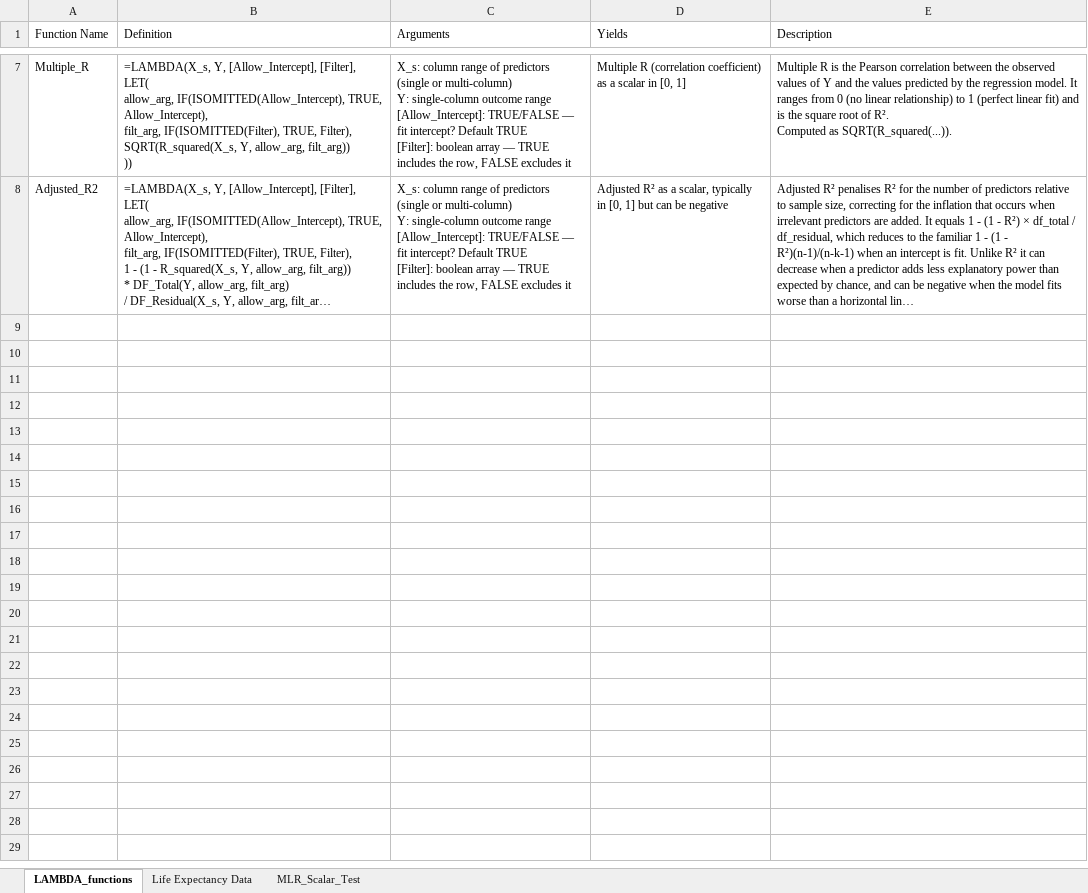
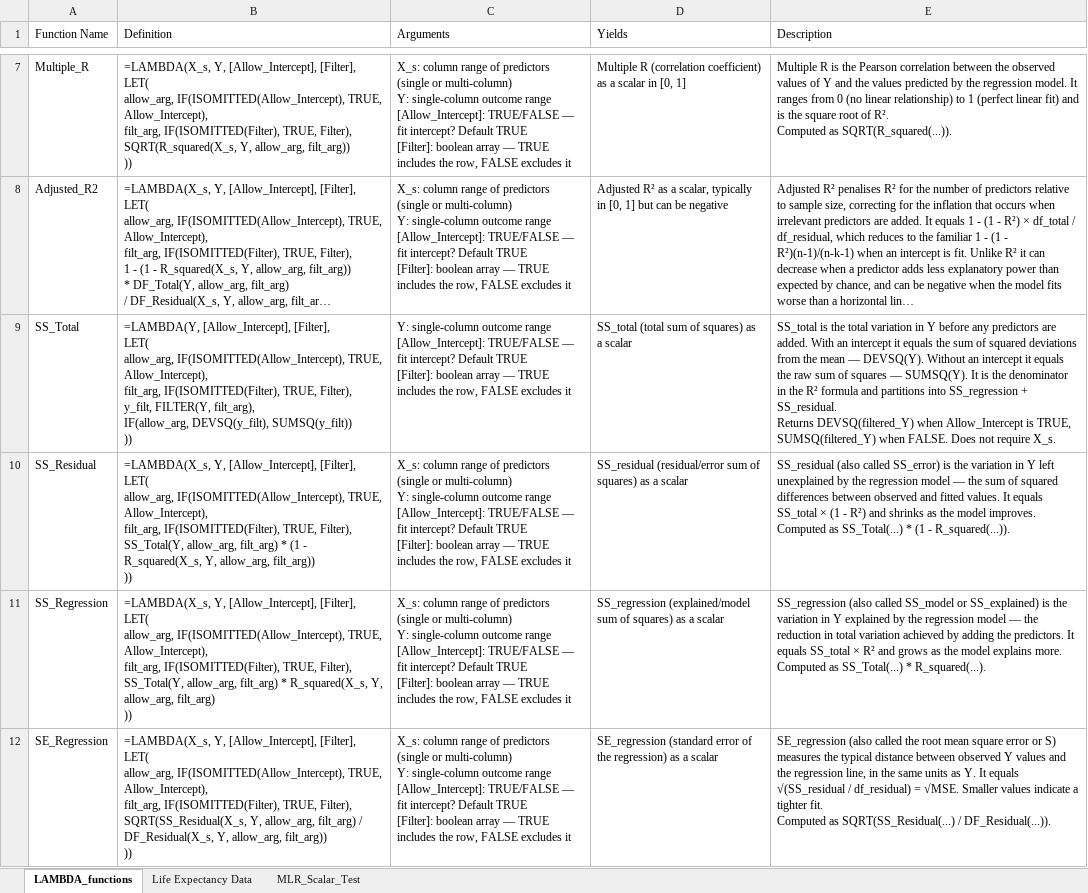
Before and after one commit to colodnerdata/Statistical_Analysis_Lambda_Catalog, an Excel workbook: Lambda_Library.xlsx, sheet LAMBDA_functions, drawn as a sheet; only a part is shown, gaps mark what is left out; long unchanged cells end in …; values as stored, in another font and other column widths than the file's, no borders; table styles not drawn; ↵ is a line break in a cell; the diff names each change by its address in the sheet, - before the commit and + after, or states it on an @@ line.

```diff
--- a/Lambda_Library.xlsx (sheet LAMBDA_functions)
+++ b/Lambda_Library.xlsx (sheet LAMBDA_functions)
+row 9: SS_Total | =LAMBDA(Y, [Allow_Intercept], [Filter], ↵ LET( ↵ allow_arg, IF(ISOMITTED(Allow_Intercept), TRUE, Allow_Intercept), ↵ filt_arg, IF(ISOMITTED(Filter), TRUE, Filter), ↵ y_filt, FILTER(Y, filt_arg), ↵ IF(allow_arg, DEVSQ(y_filt), SUMSQ(y_filt)) ↵ )) | Y: single-column outcome range ↵ [Allow_Intercept]: TRUE/FALSE — fit intercept? Default TRUE ↵ [Filter]: boolean array — TRUE includes the row, FALSE excludes it | SS_total (total sum of squares) as a scalar | SS_total is the total variation in Y before any predictors are added. With an intercept it equals the sum of squared deviations from the mean — DEVSQ(Y). Without an intercept it equals the raw sum of squares — SUMSQ(Y). It is the denominator in the R² formula and partitions into SS_regression + SS_residual. ↵ Returns DEVSQ(filtered_Y) when Allow_Intercept is TRUE, SUMSQ(filtered_Y) when FALSE. Does not require X_s.
+row 10: SS_Residual | =LAMBDA(X_s, Y, [Allow_Intercept], [Filter], ↵ LET( ↵ allow_arg, IF(ISOMITTED(Allow_Intercept), TRUE, Allow_Intercept), ↵ filt_arg, IF(ISOMITTED(Filter), TRUE, Filter), ↵ SS_Total(Y, allow_arg, filt_arg) * (1 - R_squared(X_s, Y, allow_arg, filt_arg)) ↵ )) | X_s: column range of predictors (single or multi-column) ↵ Y: single-column outcome range ↵ [Allow_Intercept]: TRUE/FALSE — fit intercept? Default TRUE ↵ [Filter]: boolean array — TRUE includes the row, FALSE excludes it | SS_residual (residual/error sum of squares) as a scalar | SS_residual (also called SS_error) is the variation in Y left unexplained by the regression model — the sum of squared differences between observed and fitted values. It equals SS_total × (1 - R²) and shrinks as the model improves. ↵ Computed as SS_Total(...) * (1 - R_squared(...)).
+row 11: SS_Regression | =LAMBDA(X_s, Y, [Allow_Intercept], [Filter], ↵ LET( ↵ allow_arg, IF(ISOMITTED(Allow_Intercept), TRUE, Allow_Intercept), ↵ filt_arg, IF(ISOMITTED(Filter), TRUE, Filter), ↵ SS_Total(Y, allow_arg, filt_arg) * R_squared(X_s, Y, allow_arg, filt_arg) ↵ )) | X_s: column range of predictors (single or multi-column) ↵ Y: single-column outcome range ↵ [Allow_Intercept]: TRUE/FALSE — fit intercept? Default TRUE ↵ [Filter]: boolean array — TRUE includes the row, FALSE excludes it | SS_regression (explained/model sum of squares) as a scalar | SS_regression (also called SS_model or SS_explained) is the variation in Y explained by the regression model — the reduction in total variation achieved by adding the predictors. It equals SS_total × R² and grows as the model explains more. ↵ Computed as SS_Total(...) * R_squared(...).
+row 12: SE_Regression | =LAMBDA(X_s, Y, [Allow_Intercept], [Filter], ↵ LET( ↵ allow_arg, IF(ISOMITTED(Allow_Intercept), TRUE, Allow_Intercept), ↵ filt_arg, IF(ISOMITTED(Filter), TRUE, Filter), ↵ SQRT(SS_Residual(X_s, Y, allow_arg, filt_arg) / DF_Residual(X_s, Y, allow_arg, filt_arg)) ↵ )) | X_s: column range of predictors (single or multi-column) ↵ Y: single-column outcome range ↵ [Allow_Intercept]: TRUE/FALSE — fit intercept? Default TRUE ↵ [Filter]: boolean array — TRUE includes the row, FALSE excludes it | SE_regression (standard error of the regression) as a scalar | SE_regression (also called the root mean square error or S) measures the typical distance between observed Y values and the regression line, in the same units as Y. It equals √(SS_residual / df_residual) = √MSE. Smaller values indicate a tighter fit. ↵ Computed as SQRT(SS_Residual(...) / DF_Residual(...)).
```
Also changed, not shown: sheet MLR_Scalar_Test, formulas that keep their value, 1 other file.
